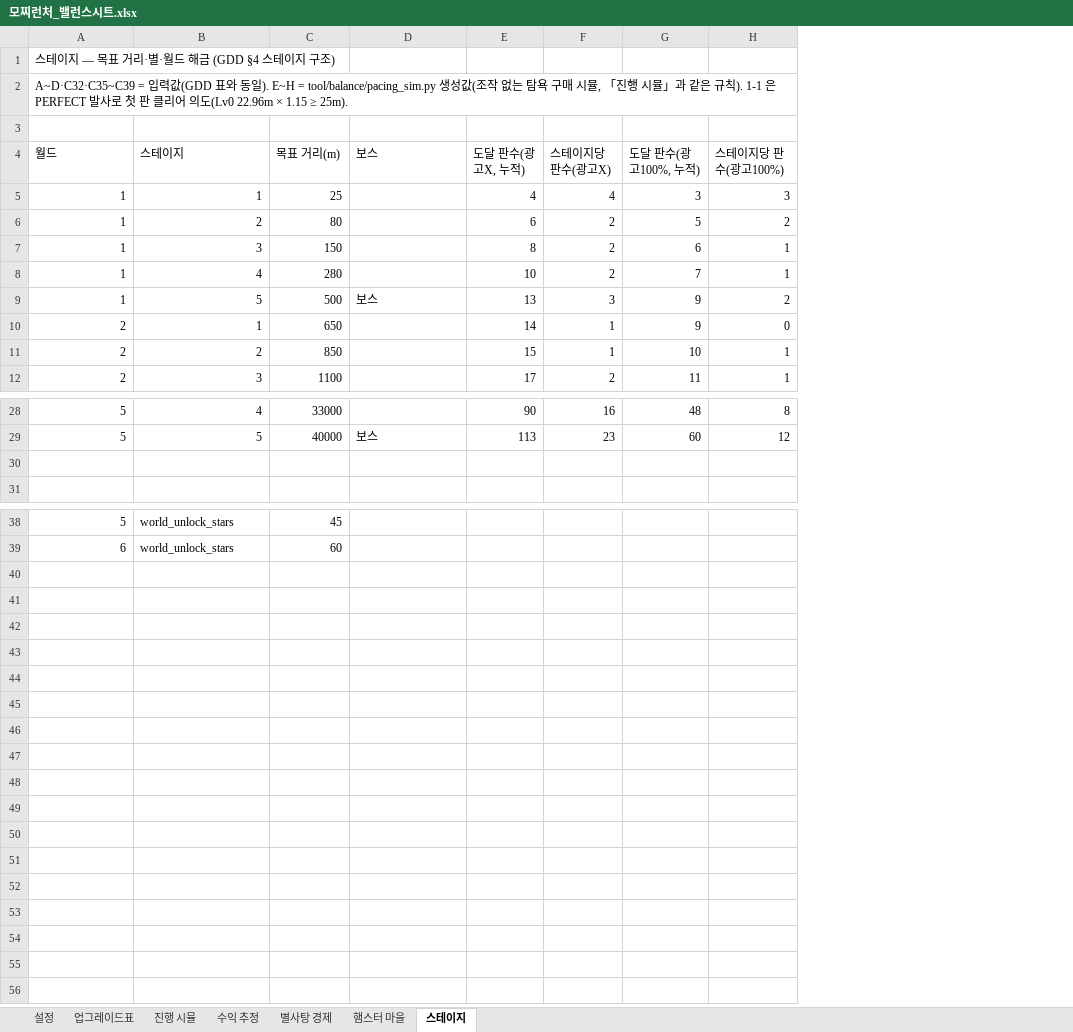
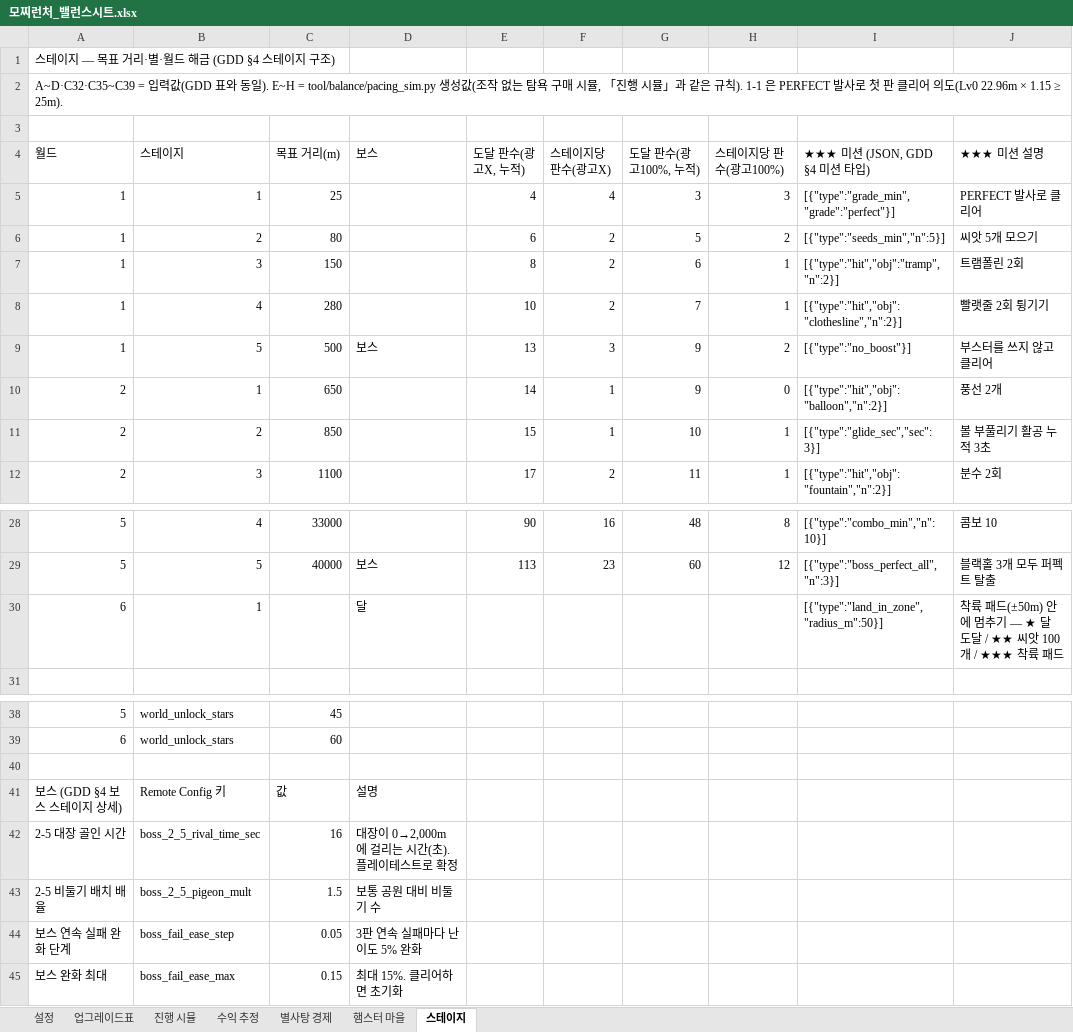
Before and after one commit to ewpark88/mozzi, an Excel workbook: 모찌런처_밸런스시트.xlsx, sheet 스테이지, drawn as a sheet; only a part is shown, gaps mark what is left out; values as stored, in another font and other column widths than the file's, no borders; the diff names each change by its address in the sheet, - before the commit and + after, or states it on an @@ line.

```diff
--- a/모찌런처_밸런스시트.xlsx (sheet 스테이지)
+++ b/모찌런처_밸런스시트.xlsx (sheet 스테이지)
+column I (★★★ 미션 (JSON, GDD §4 미션 타입)), rows 5-12: [{"type":"grade_min","grade":"perfect"}] | [{"type":"seeds_min","n":5}] | [{"type":"hit","obj":"tramp","n":2}] | [{"type":"hit","obj":"clothesline","n":2}] | [{"type":"no_boost"}] | [{"type":"hit","obj":"balloon","n":2}] | [{"type":"glide_sec","sec":3}] | [{"type":"hit","obj":"fountain","n":2}]; rows 28-30: [{"type":"combo_min","n":10}] | [{"type":"boss_perfect_all","n":3}] | [{"type":"land_in_zone","radius_m":50}]
+column J (★★★ 미션 설명), rows 5-12: PERFECT 발사로 클리어 | 씨앗 5개 모으기 | 트램폴린 2회 | 빨랫줄 2회 튕기기 | 부스터를 쓰지 않고 클리어 | 풍선 2개 | 볼 부풀리기 활공 누적 3초 | 분수 2회; rows 28-30: 콤보 10 | 블랙홀 3개 모두 퍼펙트 탈출 | 착륙 패드(±50m) 안에 멈추기 — ★ 달 도달 / ★★ 씨앗 100개 / ★★★ 착륙 패드
-row 30: (empty)
+row 30: 6 | 1 |  | 달 |  |  |  |  | [{"type":"land_in_zone","radius_m":50}] | 착륙 패드(±50m) 안에 멈추기 — ★ 달 도달 / ★★ 씨앗 100개 / ★★★ 착륙 패드
+row 40: (empty)
+row 41: 보스 (GDD §4 보스 스테이지 상세) | Remote Config 키 | 값 | 설명
+row 42: 2-5 대장 골인 시간 | boss_2_5_rival_time_sec | 16 | 대장이 0→2,000m 에 걸리는 시간(초). 플레이테스트로 확정
+row 43: 2-5 비둘기 배치 배율 | boss_2_5_pigeon_mult | 1.5 | 보통 공원 대비 비둘기 수
+row 44: 보스 연속 실패 완화 단계 | boss_fail_ease_step | 0.05 | 3판 연속 실패마다 난이도 5% 완화
+row 45: 보스 완화 최대 | boss_fail_ease_max | 0.15 | 최대 15%. 클리어하면 초기화
```
Also changed, not shown: 11 other files.
